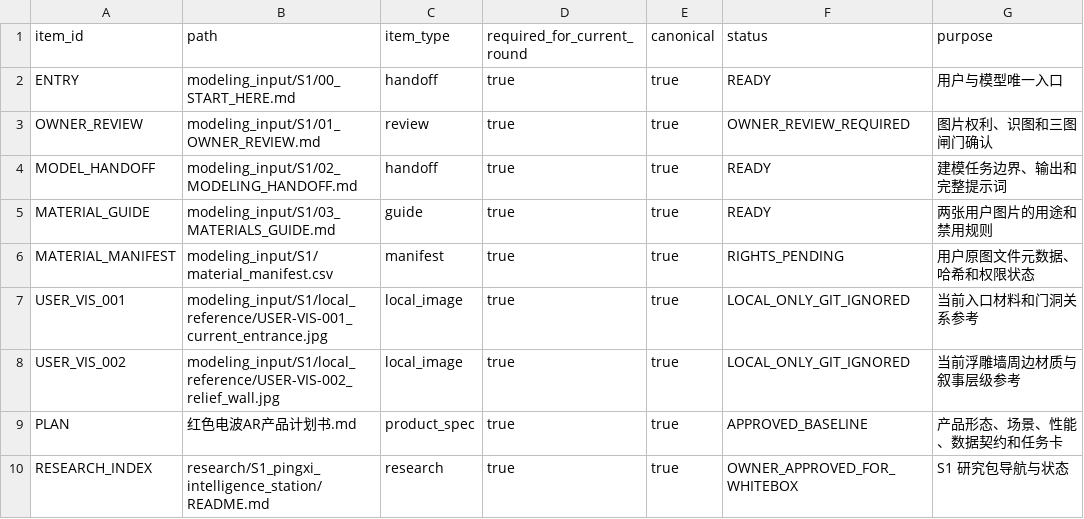
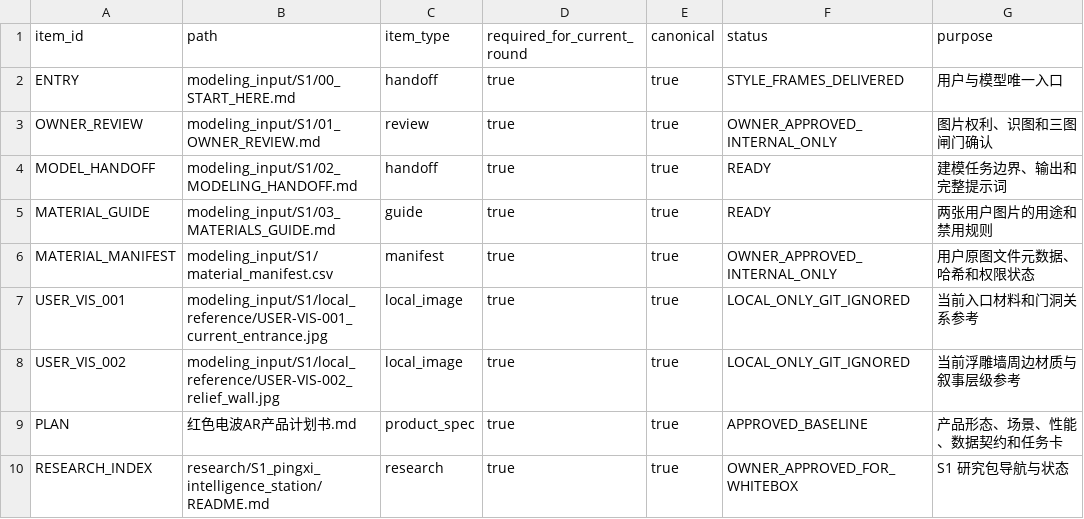
Before and after one commit to Linzeyu912/red-wave-ar, a CSV file: modeling_input/S1/package_manifest.csv, drawn as a sheet; only a part is shown.

```diff
--- a/modeling_input/S1/package_manifest.csv
+++ b/modeling_input/S1/package_manifest.csv
@@ -1,7 +1,7 @@
 item_id,path,item_type,required_for_current_round,canonical,status,purpose
-ENTRY,modeling_input/S1/00_START_HERE.md,handoff,true,true,READY,"用户与模型唯一入口"
-OWNER_REVIEW,modeling_input/S1/01_OWNER_REVIEW.md,review,true,true,OWNER_REVIEW_REQUIRED,"图片权利、识图和三图闸门确认"
+ENTRY,modeling_input/S1/00_START_HERE.md,handoff,true,true,STYLE_FRAMES_DELIVERED,"用户与模型唯一入口"
+OWNER_REVIEW,modeling_input/S1/01_OWNER_REVIEW.md,review,true,true,OWNER_APPROVED_INTERNAL_ONLY,"图片权利、识图和三图闸门确认"
 MODEL_HANDOFF,modeling_input/S1/02_MODELING_HANDOFF.md,handoff,true,true,READY,"建模任务边界、输出和完整提示词"
 MATERIAL_GUIDE,modeling_input/S1/03_MATERIALS_GUIDE.md,guide,true,true,READY,"两张用户图片的用途和禁用规则"
-MATERIAL_MANIFEST,modeling_input/S1/material_manifest.csv,manifest,true,true,RIGHTS_PENDING,"用户原图文件元数据、哈希和权限状态"
+MATERIAL_MANIFEST,modeling_input/S1/material_manifest.csv,manifest,true,true,OWNER_APPROVED_INTERNAL_ONLY,"用户原图文件元数据、哈希和权限状态"
 USER_VIS_001,modeling_input/S1/local_reference/USER-VIS-001_current_entrance.jpg,local_image,true,true,LOCAL_ONLY_GIT_IGNORED,"当前入口材料和门洞关系参考"
```
Also changed, not shown: 7 other files.
